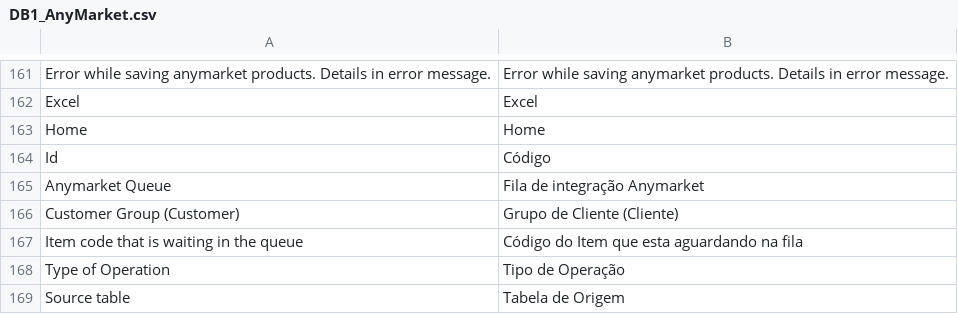
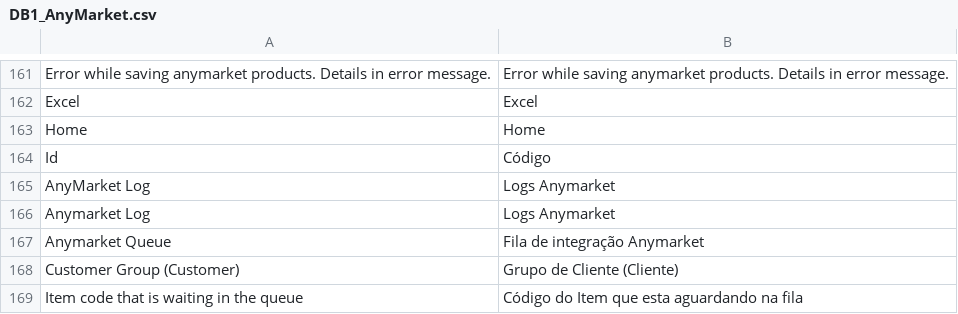
Before and after one commit to robilemos89/anymarket_magento, a CSV file: app/locale/pt_BR/DB1_AnyMarket.csv, drawn as a sheet; only a part is shown, gaps mark what is left out; the shorter side is filled out with more unchanged rows; the diff names each change by its address in the sheet, - before the commit and + after, or states it on an @@ line.

Commit message:
[ANYMARKET] - CORRECOES TRADUCOES

```diff
--- a/app/locale/pt_BR/DB1_AnyMarket.csv
+++ b/app/locale/pt_BR/DB1_AnyMarket.csv
+row 165: AnyMarket Log | Logs Anymarket
+row 166: Anymarket Log | Logs Anymarket
```
